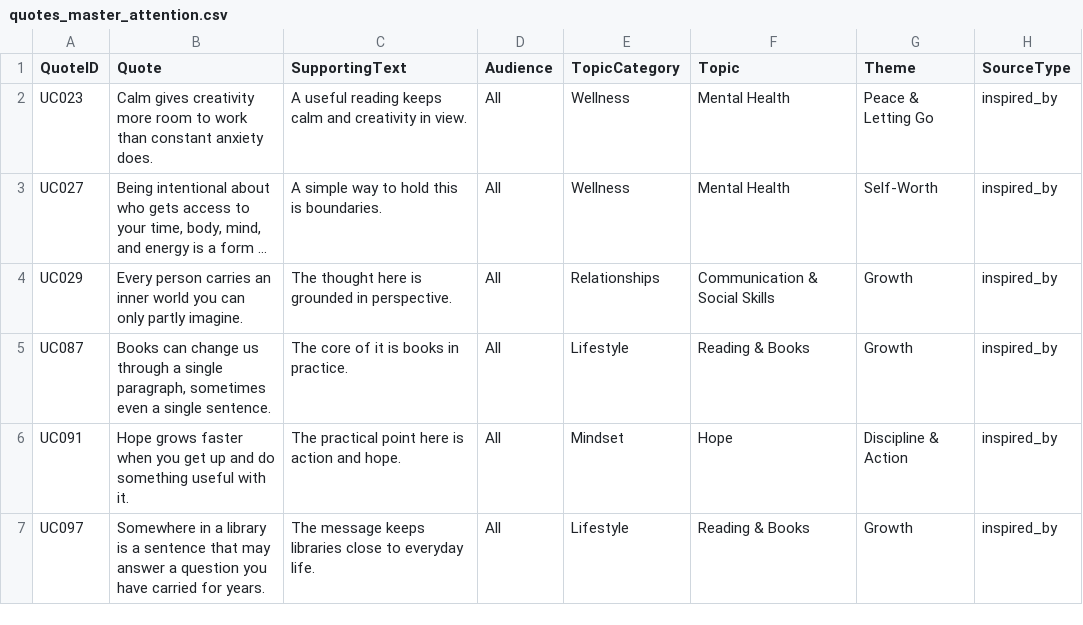
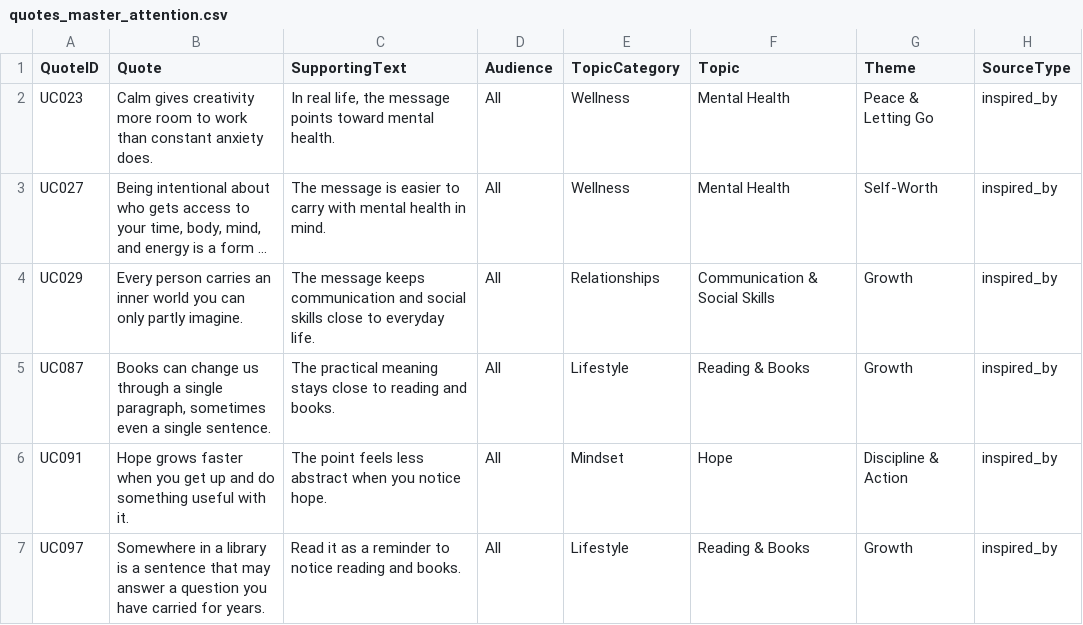
Before and after one commit to tkanchi/talksnwalks-agent, a CSV file: data/quotes_master_attention.csv, drawn as a sheet; only a part is shown; long unchanged cells end in …; the diff names each change by its address in the sheet, - before the commit and + after, or states it on an @@ line.

```diff
--- a/data/quotes_master_attention.csv
+++ b/data/quotes_master_attention.csv
-C2 (SupportingText): A useful reading keeps calm and creativity in view.
+C2 (SupportingText): In real life, the message points toward mental health.
-C3 (SupportingText): A simple way to hold this is boundaries.
+C3 (SupportingText): The message is easier to carry with mental health in mind.
-C4 (SupportingText): The thought here is grounded in perspective.
+C4 (SupportingText): The message keeps communication and social skills close to everyday life.
-C5 (SupportingText): The core of it is books in practice.
+C5 (SupportingText): The practical meaning stays close to reading and books.
-C6 (SupportingText): The practical point here is action and hope.
+C6 (SupportingText): The point feels less abstract when you notice hope.
-C7 (SupportingText): The message keeps libraries close to everyday life.
+C7 (SupportingText): Read it as a reminder to notice reading and books.
```
Also changed, not shown: data/quotes_master_clean.csv, data/quotes_master_review.csv.
